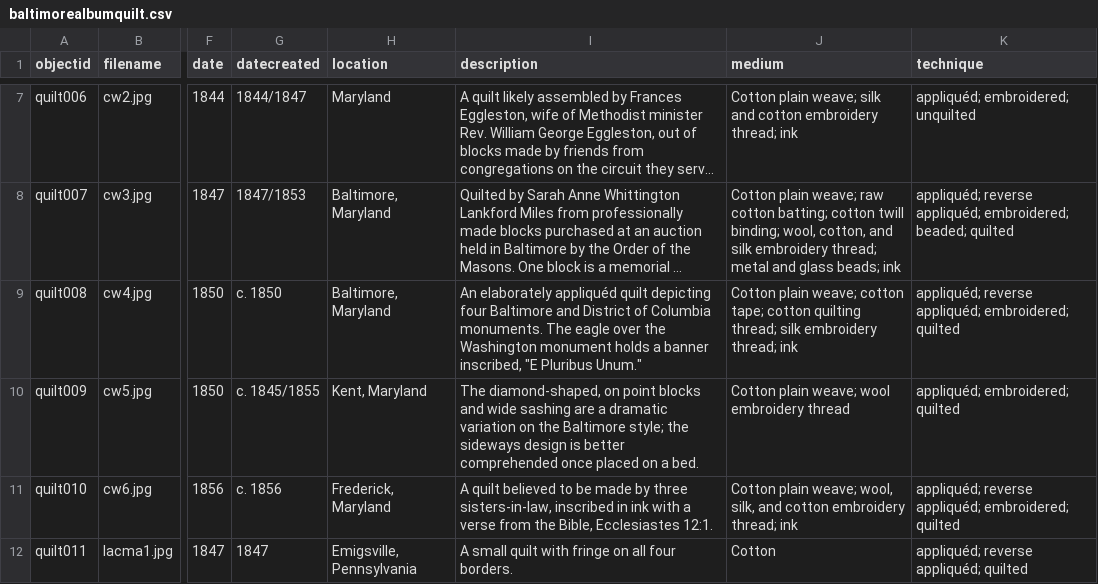
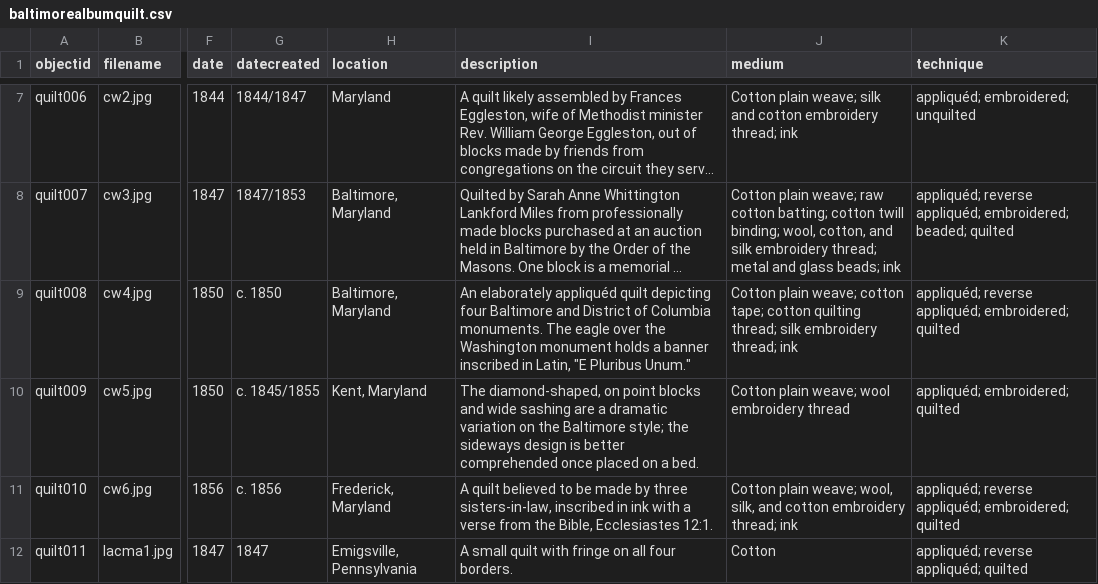
Before and after one commit to iblooston/Baltimore-Album-Quilts, a CSV file: _data/baltimorealbumquilt.csv, drawn as a sheet; only a part is shown, gaps mark what is left out; long unchanged cells end in …; the diff names each change by its address in the sheet, - before the commit and + after, or states it on an @@ line.

Commit message:
Update baltimorealbumquilt.csv

```diff
--- a/_data/baltimorealbumquilt.csv
+++ b/_data/baltimorealbumquilt.csv
-I9 (description): …a banner inscribed, "E Pluribus…
+I9 (description): …a banner inscribed in Latin, "E Pluribus…
```
